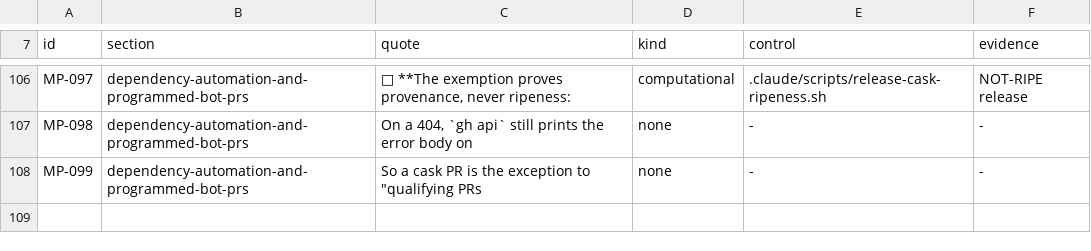
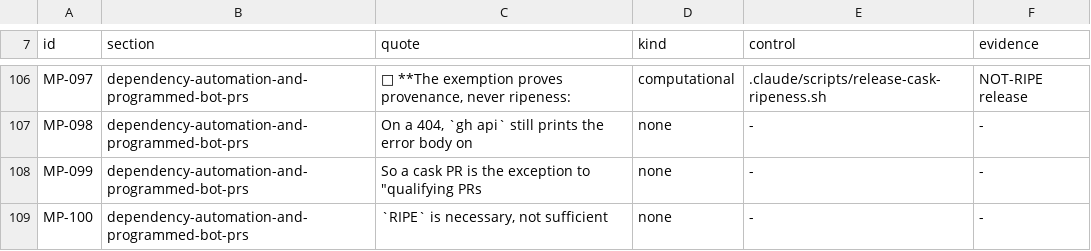
Before and after one commit to devantler-tech/monorepo, a TSV file: .claude/guides/merge-policy.sensors.tsv, drawn as a sheet; only a part is shown, gaps mark what is left out.

```diff
--- a/.claude/guides/merge-policy.sensors.tsv
+++ b/.claude/guides/merge-policy.sensors.tsv
@@ -108 +108,2 @@ MP-098	dependency-automation-and-programmed-bot-prs	On a 404, `gh api` still pri
 MP-099	dependency-automation-and-programmed-bot-prs	So a cask PR is the exception to "qualifying PRs	none	-	-
+MP-100	dependency-automation-and-programmed-bot-prs	`RIPE` is necessary, not sufficient	none	-	-
```
Also changed, not shown: 2 other files.
